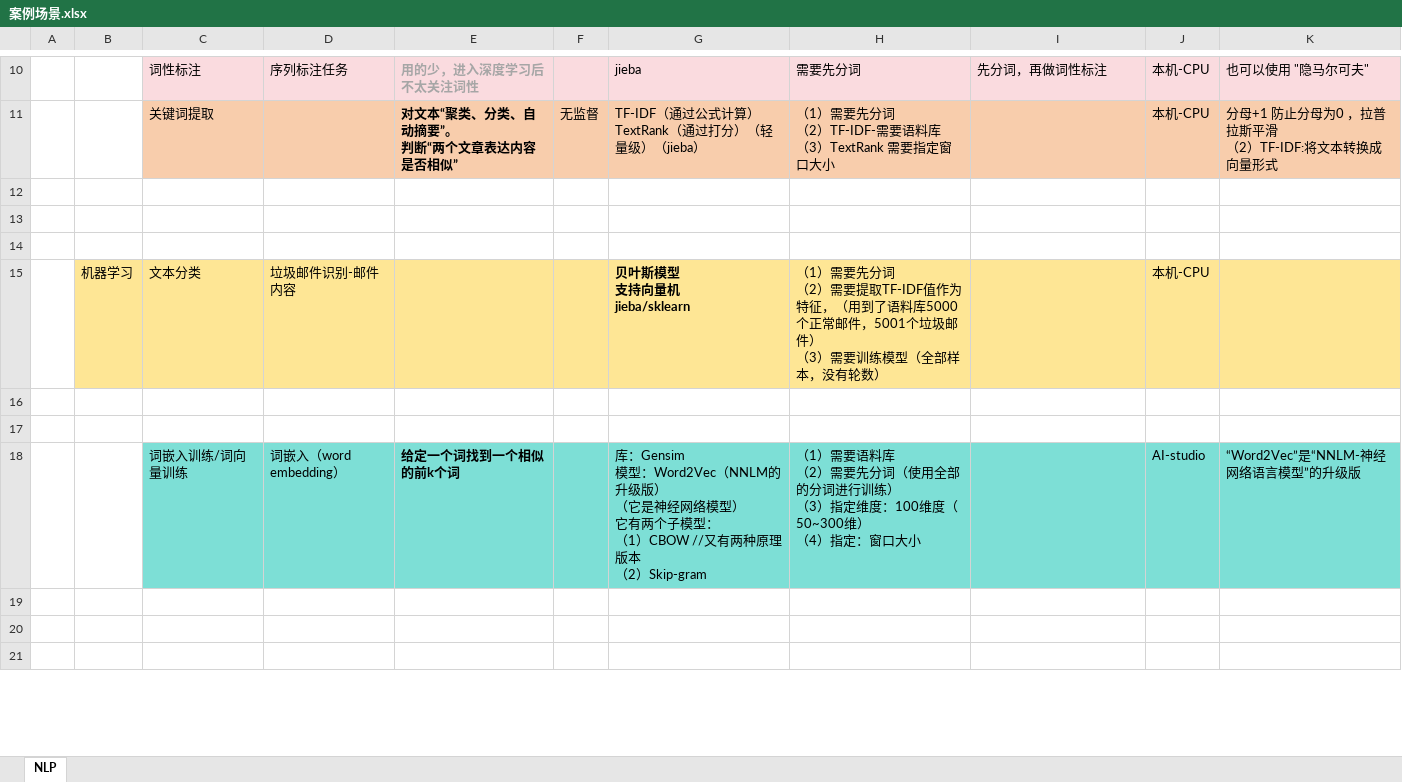
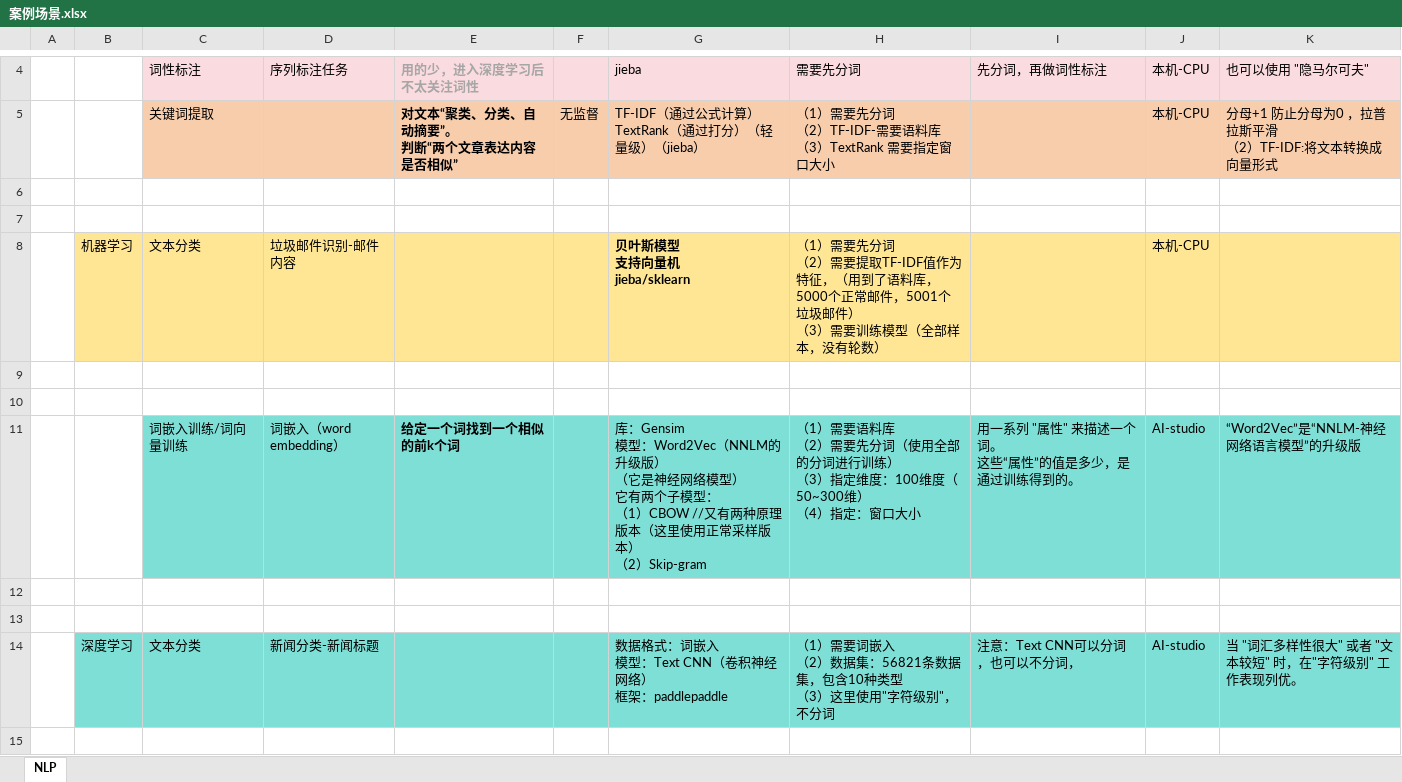
Before and after one commit to LiHengofChina/_python, an Excel workbook: 002.Artificial_Intelligence/011.nlp/nlp/案例场景.xlsx, sheet NLP, drawn as a sheet; only a part is shown, gaps mark what is left out; values as stored, in another font and other column widths than the file's, no borders; removed rows and columns are numbered as before the commit, all else as after; ↵ is a line break in a cell; the diff covers the shown part only; the diff names each change by its address in the sheet, - before the commit and + after, or states it on an @@ line.

```diff
--- a/002.Artificial_Intelligence/011.nlp/nlp/案例场景.xlsx (sheet NLP)
+++ b/002.Artificial_Intelligence/011.nlp/nlp/案例场景.xlsx (sheet NLP)
-row 14: (empty)
-H8: …了语料库5000个正常…
+H8: …了语料库，5000个正常…
-G11: …原理版本 ↵ （2）…
+G11: …原理版本（这里使用正常采样版本） ↵ （2）…
-I11: (empty)
+I11: 用一系列 "属性" 来描述一个词。 ↵ 这些“属性”的值是多少，是通过训练得到的。
+row 14:  | 深度学习 | 文本分类 | 新闻分类-新闻标题 |  |  | 数据格式：词嵌入 ↵ 模型：Text CNN（卷积神经网络） ↵ 框架：paddlepaddle | （1）需要词嵌入 ↵ （2）数据集：56821条数据集，包含10种类型 ↵ （3）这里使用"字符级别"，不分词 | 注意：Text CNN可以分词，也可以不分词， | AI-studio | 当 "词汇多样性很大" 或者 "文本较短" 时，在"字符级别" 工作表现列优。
```
Also changed, not shown: 11 removed rows and 2 edited cells elsewhere in this sheet, 7 other files.
